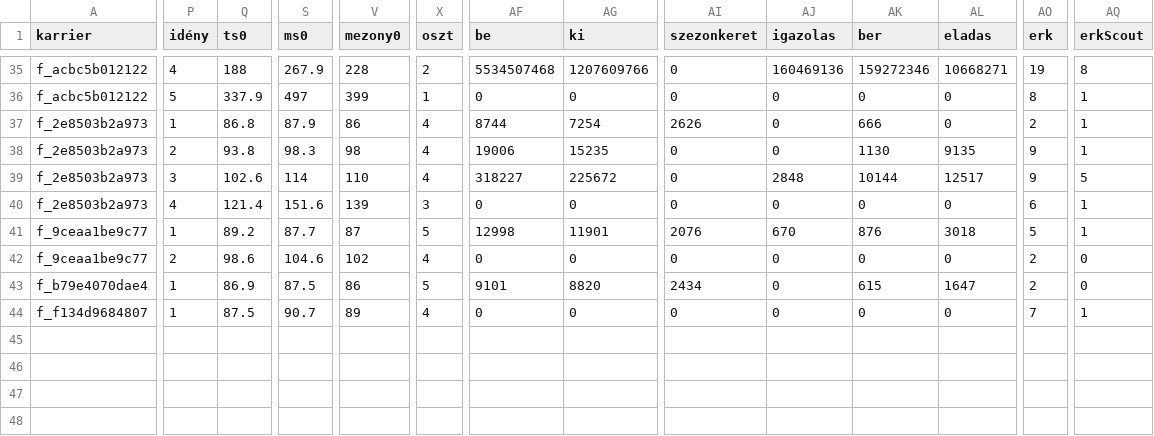
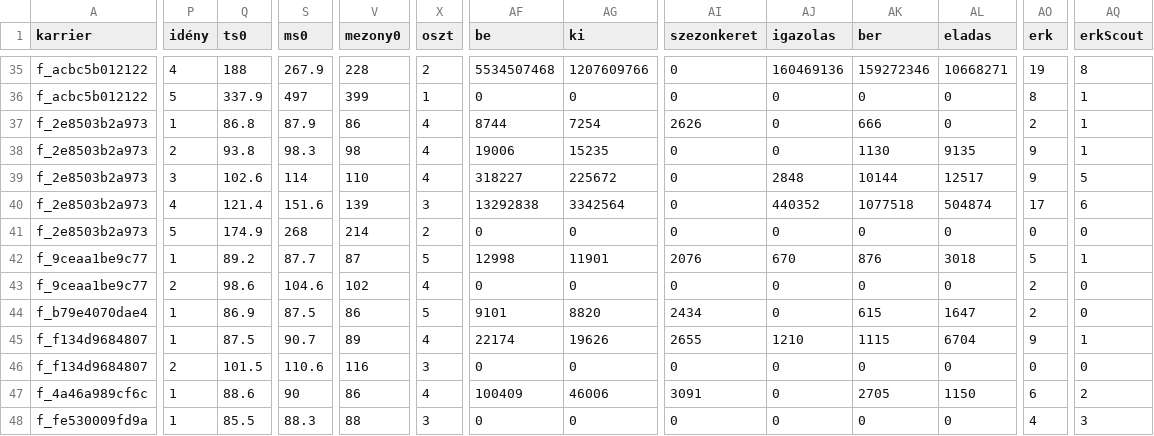
Before and after one commit to mistral757/Magyah, a CSV file: meres/idenyek.csv, drawn as a sheet; only a part is shown, gaps mark what is left out; addresses are those after the commit; rows hold the shown columns only; the diff covers the shown part only; the diff names each change by its address in the sheet, - before the commit and + after, or states it on an @@ line.

```diff
--- a/meres/idenyek.csv
+++ b/meres/idenyek.csv
+row 40: f_2e8503b2a973 | 4 | 121.4 | 151.6 | 139 | 3 | 13292838 | 3342564 | 0 | 440352 | 1077518 | 504874 | 17 | 6
-P41 (idény): 4
+P41 (idény): 5
-Q41 (ts0): 121.4
+Q41 (ts0): 174.9
-S41 (ms0): 151.6
+S41 (ms0): 268
-V41 (mezony0): 139
+V41 (mezony0): 214
-X41 (oszt): 3
+X41 (oszt): 2
-AO41 (erk): 6
+AO41 (erk): 0
-AQ41 (erkScout): 1
+AQ41 (erkScout): 0
-AF45 (be): 0
+AF45 (be): 22174
-AG45 (ki): 0
+AG45 (ki): 19626
-AI45 (szezonkeret): 0
+AI45 (szezonkeret): 2655
-AJ45 (igazolas): 0
+AJ45 (igazolas): 1210
-AK45 (ber): 0
+AK45 (ber): 1115
-AL45 (eladas): 0
+AL45 (eladas): 6704
-AO45 (erk): 7
+AO45 (erk): 9
+row 46: f_f134d9684807 | 2 | 101.5 | 110.6 | 116 | 3 | 0 | 0 | 0 | 0 | 0 | 0 | 0 | 0
+row 47: f_4a46a989cf6c | 1 | 88.6 | 90 | 86 | 4 | 100409 | 46006 | 3091 | 0 | 2705 | 1150 | 6 | 2
+row 48: f_fe530009fd9a | 1 | 85.5 | 88.3 | 88 | 3 | 0 | 0 | 0 | 0 | 0 | 0 | 4 | 3
```
Also changed, not shown: 7 edited cells elsewhere in this file, 4 other files.
